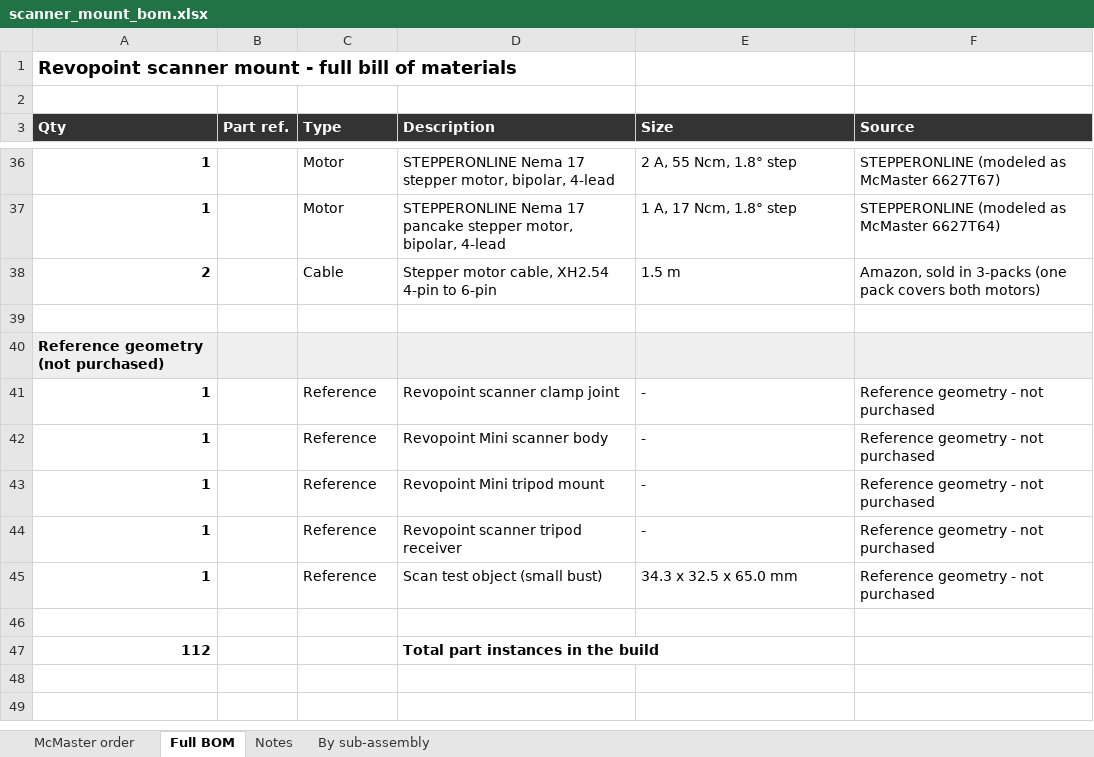
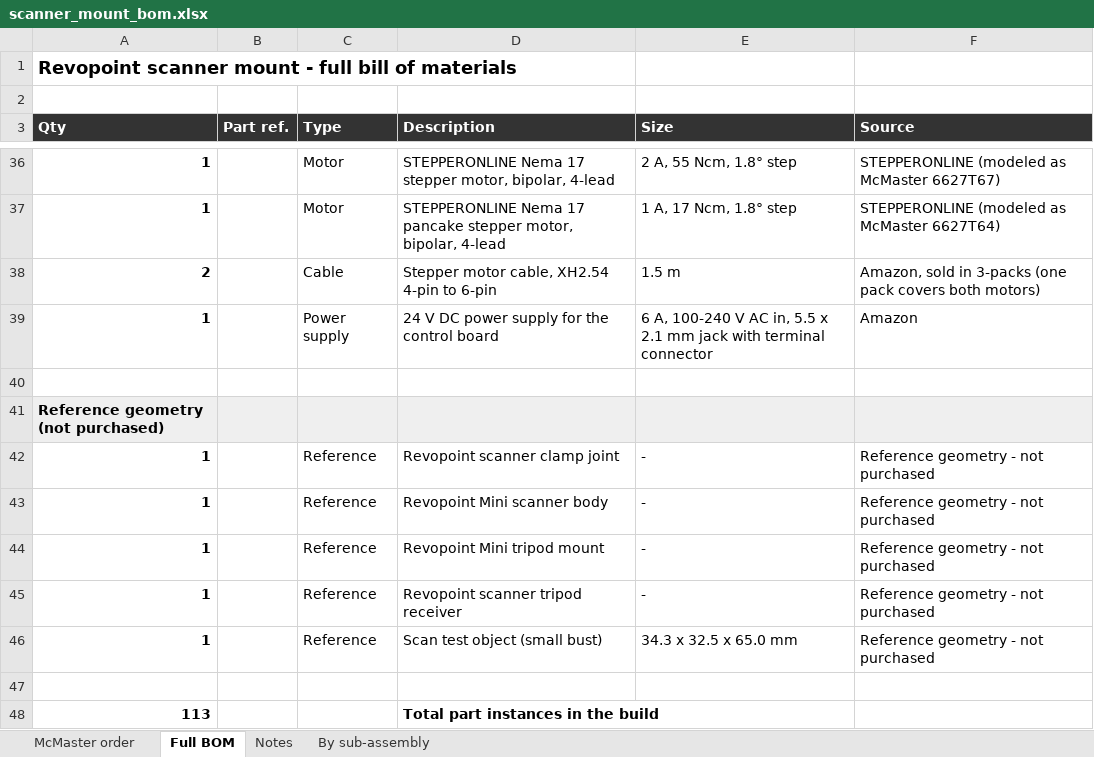
Before and after one commit to HazenBabcock/revopoint-lat-lon-scanner, an Excel workbook: cad/scanner_mount_bom.xlsx, sheet Full BOM, drawn as a sheet; only a part is shown, gaps mark what is left out; values as stored, in another font and other column widths than the file's, no borders; addresses are those after the commit; the diff names each change by its address in the sheet, - before the commit and + after, or states it on an @@ line.

```diff
--- a/cad/scanner_mount_bom.xlsx (sheet Full BOM)
+++ b/cad/scanner_mount_bom.xlsx (sheet Full BOM)
+row 39: 1 |  | Power supply | 24 V DC power supply for the control board | 6 A, 100-240 V AC in, 5.5 x 2.1 mm jack with terminal connector | Amazon
-A48 (Qty): 112
+A48 (Qty): 113
```
Also changed, not shown: sheet By sub-assembly, sheet Notes, formulas that keep their value, 1 other file.
